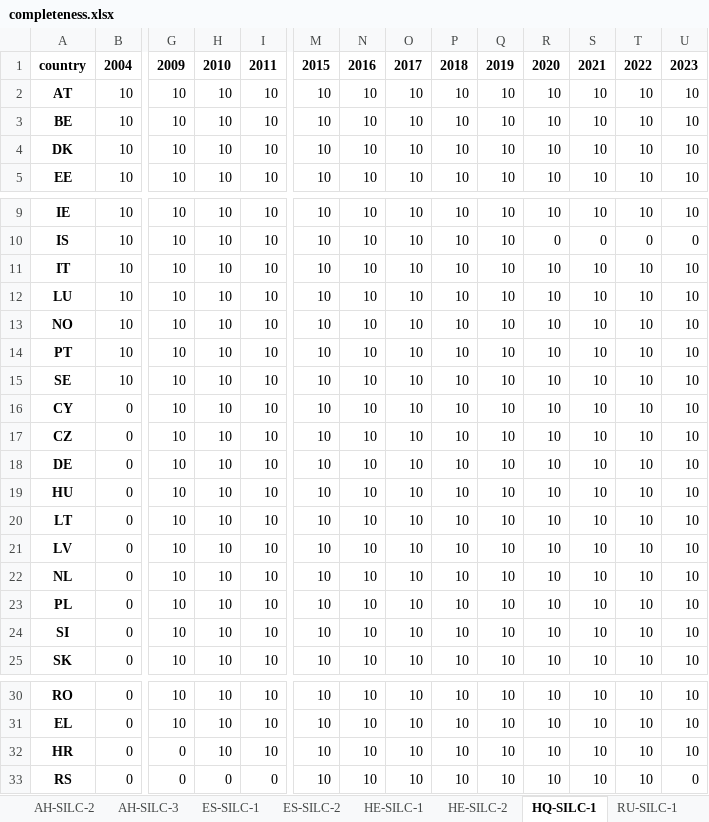
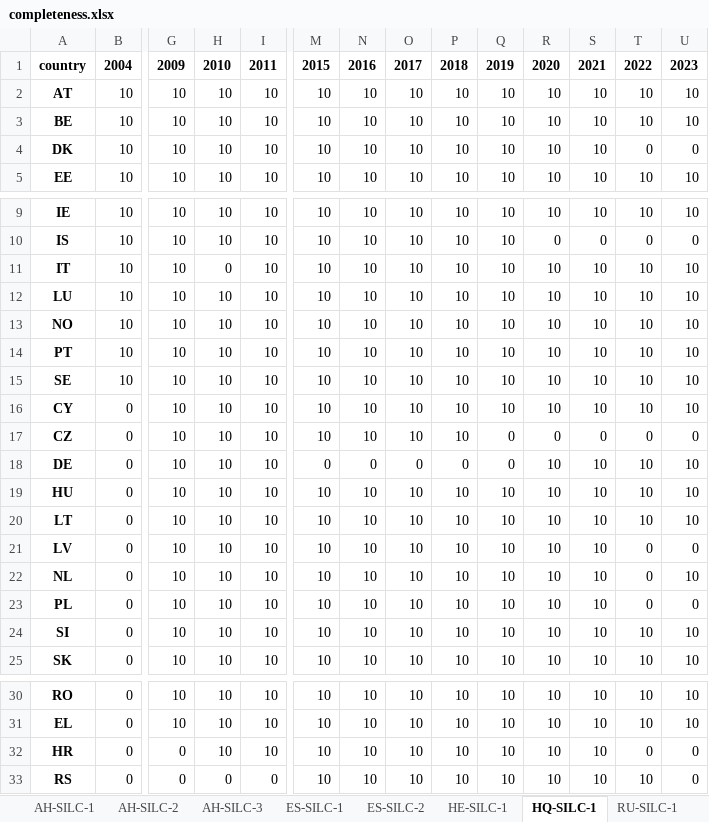
Before and after one commit to dataforgoodfr/13_democratiser_sobriete, an Excel workbook: stream3_visualization/Well-being/output/completeness.xlsx, sheet HQ-SILC-1, drawn as a sheet; only a part is shown, gaps mark what is left out; values as stored, in another font and other column widths than the file's, no borders; the diff names each change by its address in the sheet, - before the commit and + after, or states it on an @@ line.

```diff
--- a/stream3_visualization/Well-being/output/completeness.xlsx (sheet HQ-SILC-1)
+++ b/stream3_visualization/Well-being/output/completeness.xlsx (sheet HQ-SILC-1)
-T4: 10
+T4: 0
-U4: 10
+U4: 0
-H11: 10
+H11: 0
-Q17:Q18: 10
+Q17:Q18: 0
-R17: 10
+R17: 0
-S17: 10
+S17: 0
-T17: 10
+T17: 0
-U17: 10
+U17: 0
-M18: 10
+M18: 0
-N18: 10
+N18: 0
-O18: 10
+O18: 0
-P18: 10
+P18: 0
-T21:T23: 10
+T21:T23: 0
-U21: 10
+U21: 0
-U23: 10
+U23: 0
-T32: 10
+T32: 0
-U32: 10
+U32: 0
```
Also changed, not shown: sheet HE-SILC-2, other sheet tabs, 15 other files.
